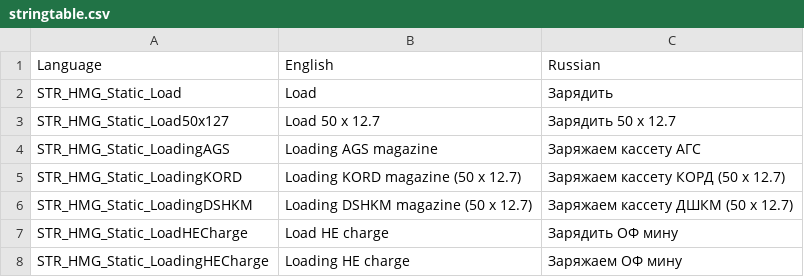
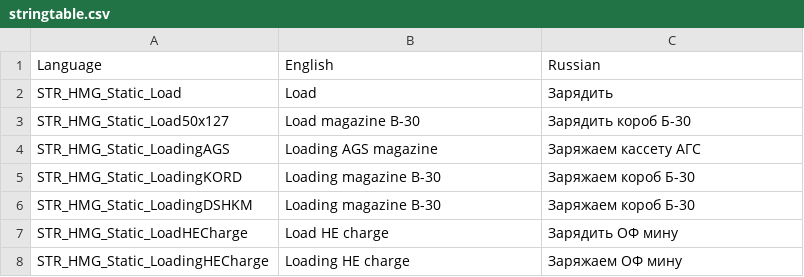
Before and after one commit to BlenderRUS/Hardmode, a CSV file: HMG_Weapons_St/stringtable.csv, drawn as a sheet; only a part is shown.

Commit message:
0.602 rename KORD MAG to Magazine B-30

```diff
--- a/HMG_Weapons_St/stringtable.csv
+++ b/HMG_Weapons_St/stringtable.csv
@@ -2,6 +2,6 @@ Language,English,Russian
 STR_HMG_Static_Load,Load,Зарядить
-STR_HMG_Static_Load50x127,Load 50 х 12.7,Зарядить 50 х 12.7
+STR_HMG_Static_Load50x127,Load magazine B-30,Зарядить короб Б-30
 STR_HMG_Static_LoadingAGS,Loading AGS magazine,Заряжаем кассету АГС
-STR_HMG_Static_LoadingKORD,Loading KORD magazine (50 x 12.7),Заряжаем кассету КОРД (50 x 12.7)
-STR_HMG_Static_LoadingDSHKM,Loading DSHKM magazine (50 x 12.7),Заряжаем кассету ДШКМ (50 x 12.7)
+STR_HMG_Static_LoadingKORD,Loading magazine B-30,Заряжаем короб Б-30
+STR_HMG_Static_LoadingDSHKM,Loading magazine B-30,Заряжаем короб Б-30
 STR_HMG_Static_LoadHECharge,Load HE charge,Зарядить ОФ мину
```
Also changed, not shown: 1 other file.
